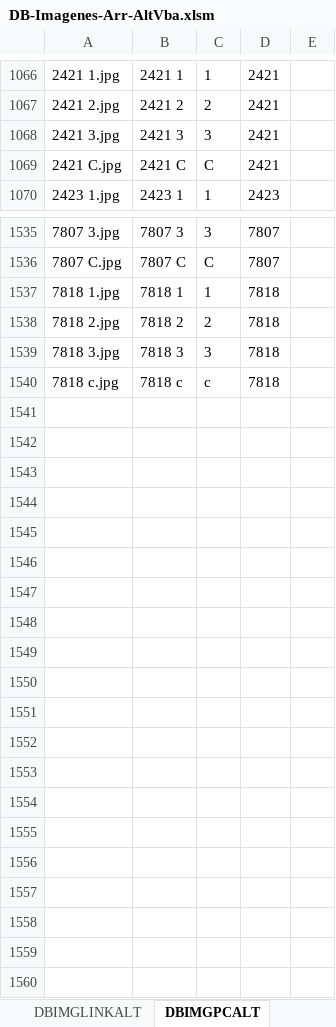
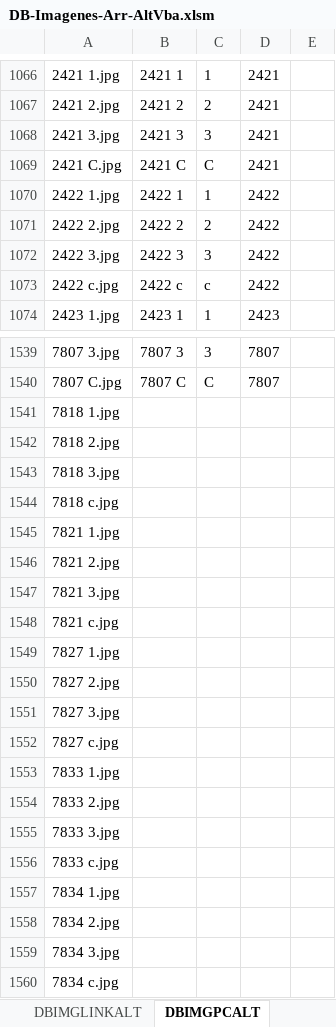
Before and after one commit to gesveen/Lekar-Automotriz, an Excel workbook: DB-Imagenes-Arr-AltVba.xlsm, sheet DBIMGPCALT, drawn as a sheet; only a part is shown, gaps mark what is left out; values as stored, in another font and other column widths than the file's, no borders; addresses are those after the commit; the diff covers the shown part only; the diff names each change by its address in the sheet, - before the commit and + after, or states it on an @@ line.

```diff
--- a/DB-Imagenes-Arr-AltVba.xlsm (sheet DBIMGPCALT)
+++ b/DB-Imagenes-Arr-AltVba.xlsm (sheet DBIMGPCALT)
+row 1070: 2422 1.jpg | 2422 1 | 1 | 2422
+row 1071: 2422 2.jpg | 2422 2 | 2 | 2422
+row 1072: 2422 3.jpg | 2422 3 | 3 | 2422
+row 1073: 2422 c.jpg | 2422 c | c | 2422
-B1541: 7818 1
+B1541: (empty)
-C1541: 1
+C1541: (empty)
-D1541:D1544: 7818
+D1541:D1544: (empty)
-B1542: 7818 2
+B1542: (empty)
-C1542: 2
+C1542: (empty)
-B1543: 7818 3
+B1543: (empty)
-C1543: 3
+C1543: (empty)
-B1544: 7818 c
+B1544: (empty)
-C1544: c
+C1544: (empty)
+row 1545: 7821 1.jpg
+row 1546: 7821 2.jpg
+row 1547: 7821 3.jpg
+row 1548: 7821 c.jpg
+row 1549: 7827 1.jpg
+row 1550: 7827 2.jpg
+row 1551: 7827 3.jpg
+row 1552: 7827 c.jpg
+row 1553: 7833 1.jpg
+row 1554: 7833 2.jpg
+row 1555: 7833 3.jpg
+row 1556: 7833 c.jpg
+row 1557: 7834 1.jpg
+row 1558: 7834 2.jpg
+row 1559: 7834 3.jpg
+row 1560: 7834 c.jpg
```
Also changed, not shown: 105 edited cells elsewhere in this sheet, sheet ALT1, sheet DBALT, sheet DBIMGLINKALT, formulas that keep their value.
